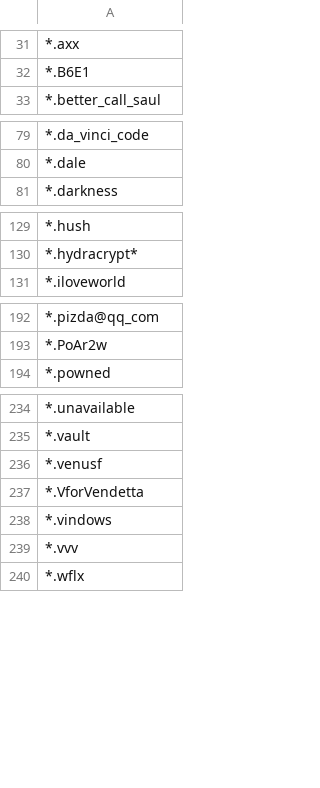
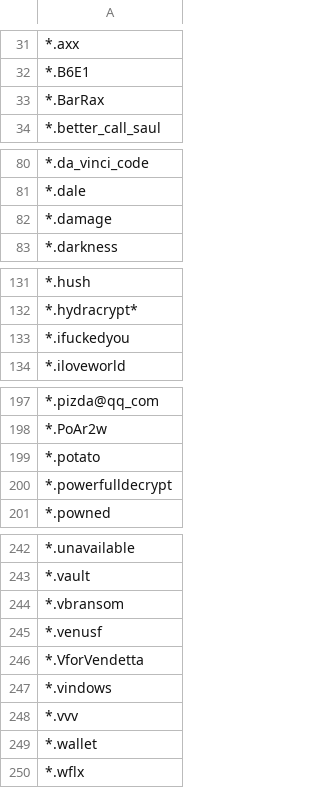
Before and after one commit to kinomakino/ransomware_file_extensions, a CSV file: extensions.csv, drawn as a sheet; only a part is shown, gaps mark what is left out; the diff covers the shown part only; the diff names each change by its address in the sheet, - before the commit and + after, or states it on an @@ line.

Commit message:
Update file extensions.

```diff
--- a/extensions.csv
+++ b/extensions.csv
+row 33: *.BarRax
+row 82: *.damage
+row 133: *.ifuckedyou
+row 199: *.potato
+row 200: *.powerfulldecrypt
+row 244: *.vbransom
+row 249: *.wallet
```
Also changed, not shown: 3 added rows elsewhere in this file.
